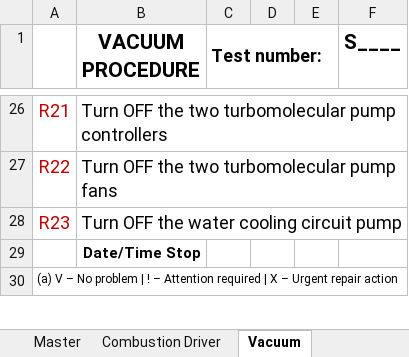
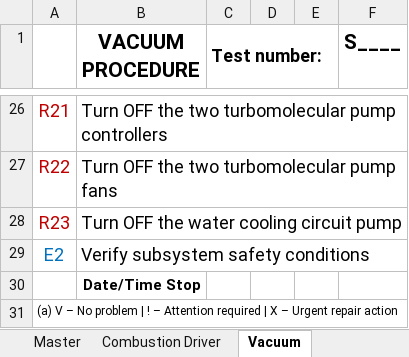
Before and after one commit to ipfn-hpl/esther-python, an Excel workbook: sql/checklist_ST_v2.1.xlsx, sheet Vacuum, drawn as a sheet; only a part is shown, gaps mark what is left out; values as stored, in another font and other column widths than the file's, no borders; the diff names each change by its address in the sheet, - before the commit and + after, or states it on an @@ line.

Commit message:
Script checkPre.py Running
Signed-off-by: bernardo carvalho <bernardo.carvalho@tecnico.ulisboa.pt>

```diff
--- a/sql/checklist_ST_v2.1.xlsx (sheet Vacuum)
+++ b/sql/checklist_ST_v2.1.xlsx (sheet Vacuum)
+row 29: E2 | Verify subsystem safety conditions
```
